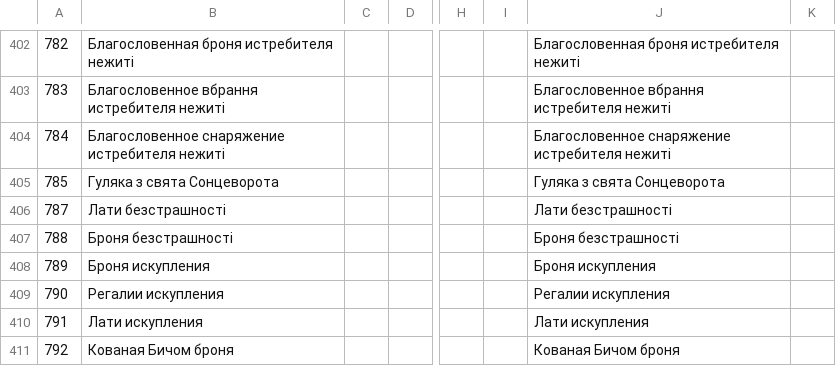
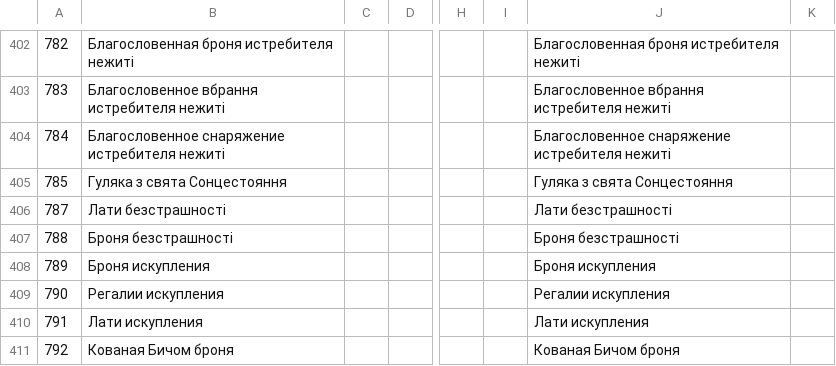
Before and after one commit to Area51ua/WoTLK-3.3.5.12340-UA, a CSV file: ItemSet.dbc.csv, drawn as a sheet; only a part is shown, gaps mark what is left out; the diff names each change by its address in the sheet, - before the commit and + after, or states it on an @@ line.

Commit message:
Update ItemSet.dbc.csv

```diff
--- a/ItemSet.dbc.csv
+++ b/ItemSet.dbc.csv
-B405: Гуляка з свята Сонцеворота
+B405: Гуляка з свята Сонцестояння
-J405: Гуляка з свята Сонцеворота
+J405: Гуляка з свята Сонцестояння
```
